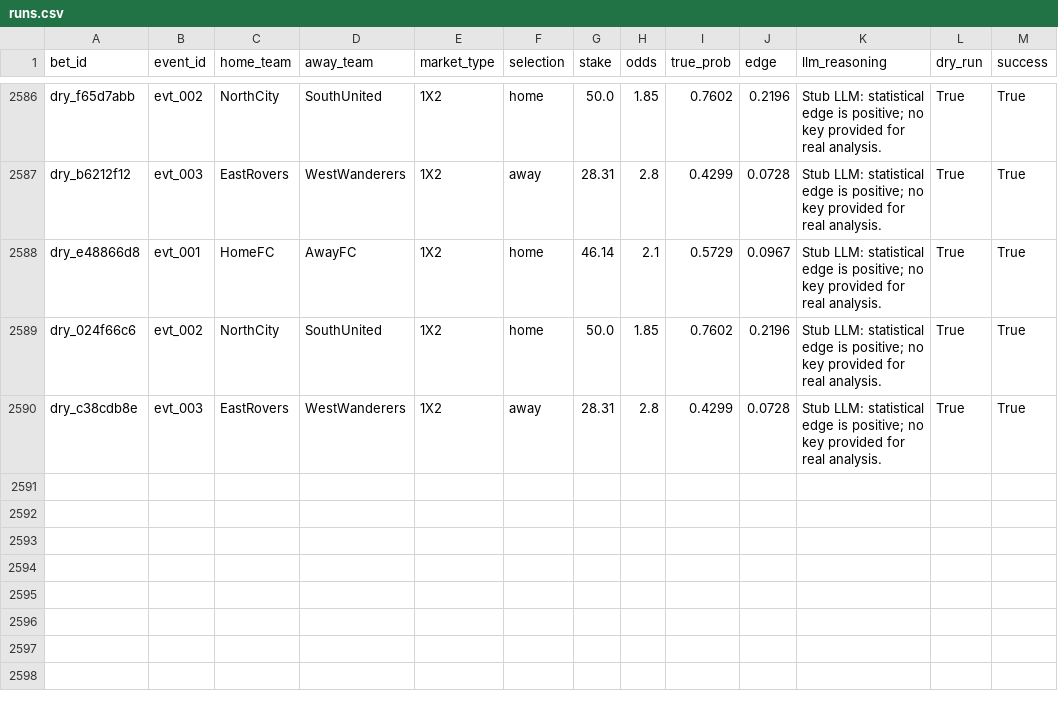
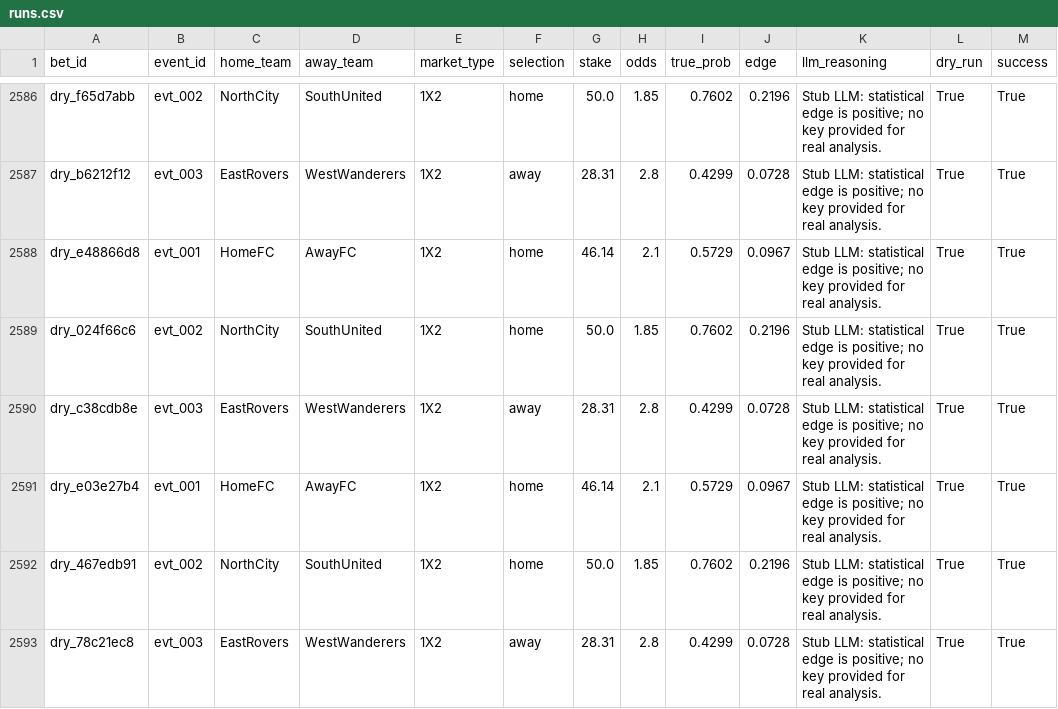
Before and after one commit to dukemawex/Testbett, a CSV file: data/runs.csv, drawn as a sheet; only a part is shown, gaps mark what is left out.

```diff
--- a/data/runs.csv
+++ b/data/runs.csv
@@ -2590 +2590,4 @@ dry_024f66c6,evt_002,NorthCity,SouthUnited,1X2,home,50.0,1.85,0.7602,0.2196,Stub
 dry_c38cdb8e,evt_003,EastRovers,WestWanderers,1X2,away,28.31,2.8,0.4299,0.0728,Stub LLM: statistical edge is positive; no key provided for real analysis.,True,True
+dry_e03e27b4,evt_001,HomeFC,AwayFC,1X2,home,46.14,2.1,0.5729,0.0967,Stub LLM: statistical edge is positive; no key provided for real analysis.,True,True
+dry_467edb91,evt_002,NorthCity,SouthUnited,1X2,home,50.0,1.85,0.7602,0.2196,Stub LLM: statistical edge is positive; no key provided for real analysis.,True,True
+dry_78c21ec8,evt_003,EastRovers,WestWanderers,1X2,away,28.31,2.8,0.4299,0.0728,Stub LLM: statistical edge is positive; no key provided for real analysis.,True,True
```
